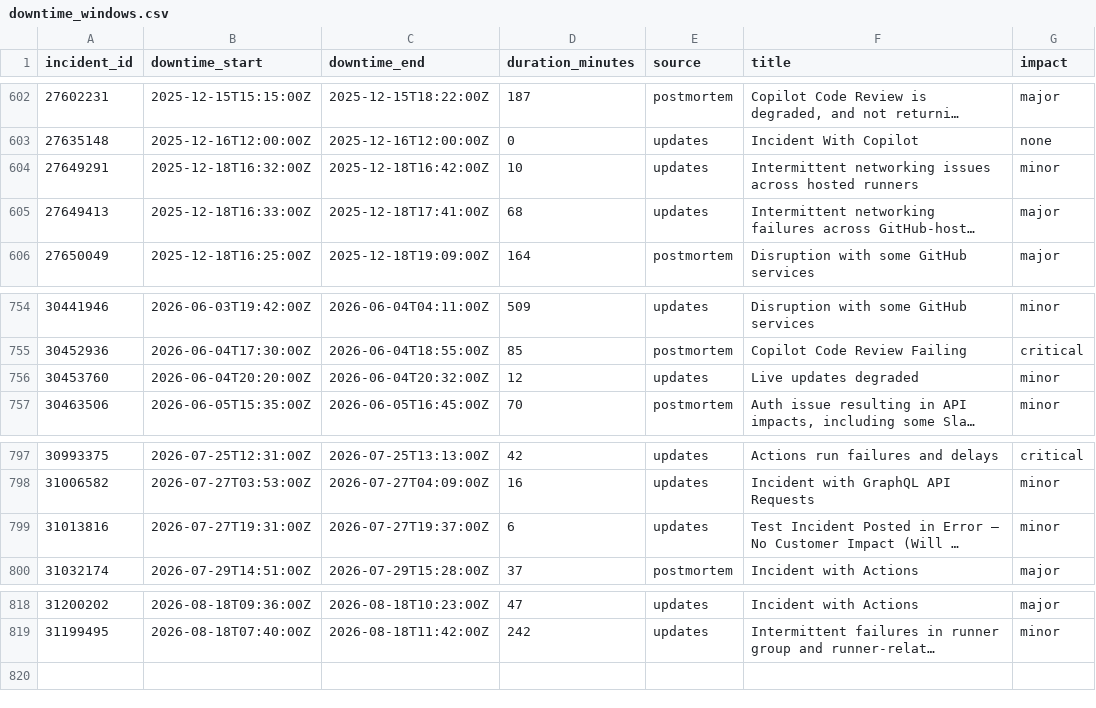
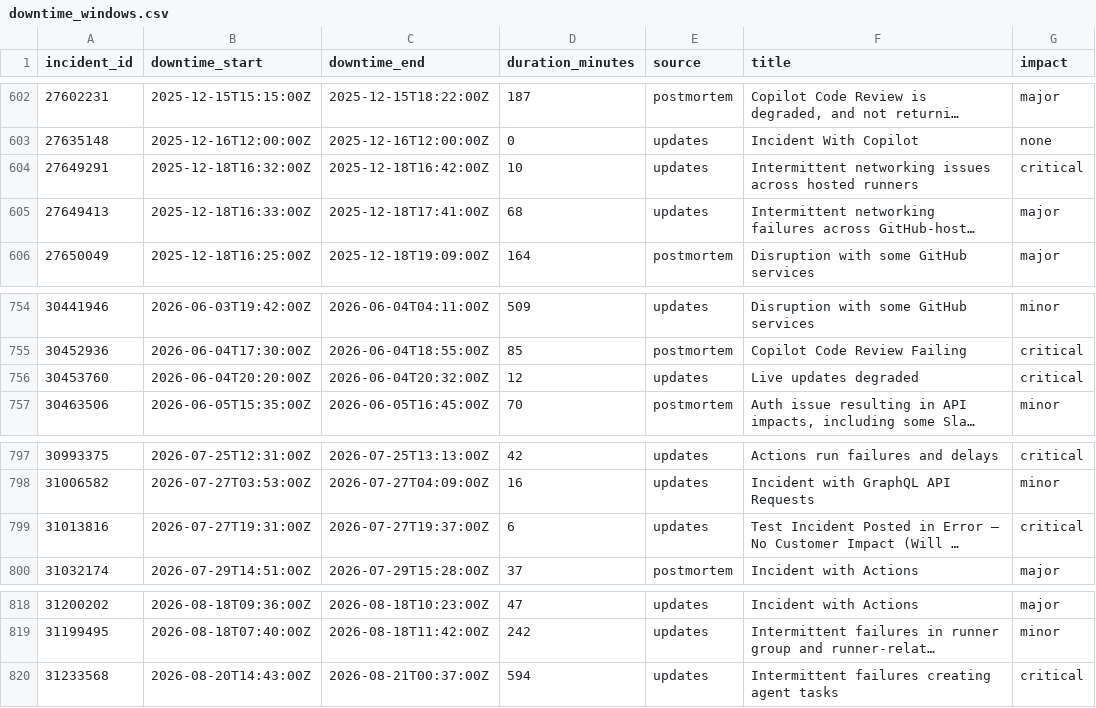
Before and after one commit to mrshu/github-statuses, a CSV file: parsed/downtime_windows.csv, drawn as a sheet; only a part is shown, gaps mark what is left out; long unchanged cells end in …; the diff names each change by its address in the sheet, - before the commit and + after, or states it on an @@ line.

```diff
--- a/parsed/downtime_windows.csv
+++ b/parsed/downtime_windows.csv
-G604 (impact): minor
+G604 (impact): critical
-G756 (impact): minor
+G756 (impact): critical
-G799 (impact): minor
+G799 (impact): critical
+row 820: 31233568 | 2026-08-20T14:43:00Z | 2026-08-21T00:37:00Z | 594 | updates | Intermittent failures creating agent tasks | critical
```
Also changed, not shown: parsed/segments.csv, 1 other file.
